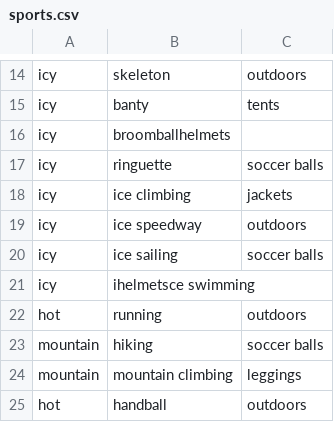
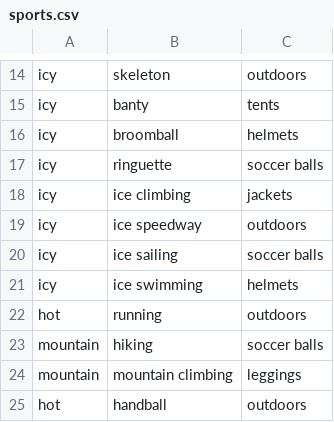
Before and after one commit to fabien-roy/glo-2005-sportsapp, a CSV file: instance/resources/csv/sports.csv, drawn as a sheet; only a part is shown, gaps mark what is left out.

```diff
--- a/instance/resources/csv/sports.csv
+++ b/instance/resources/csv/sports.csv
@@ -15,3 +15,3 @@ icy,skeleton,outdoors
 icy,banty,tents
-icy,broomballhelmets
+icy,broomball,helmets
 icy,ringuette,soccer balls
@@ -20,3 +20,3 @@ icy,ice speedway,outdoors
 icy,ice sailing,soccer balls
-icy,ihelmetsce swimming
+icy,ice swimming,helmets
 hot,running,outdoors
```
Also changed, not shown: 2 other files.
